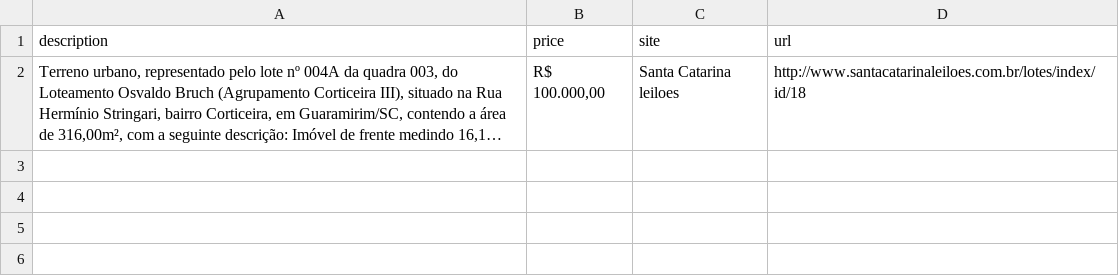
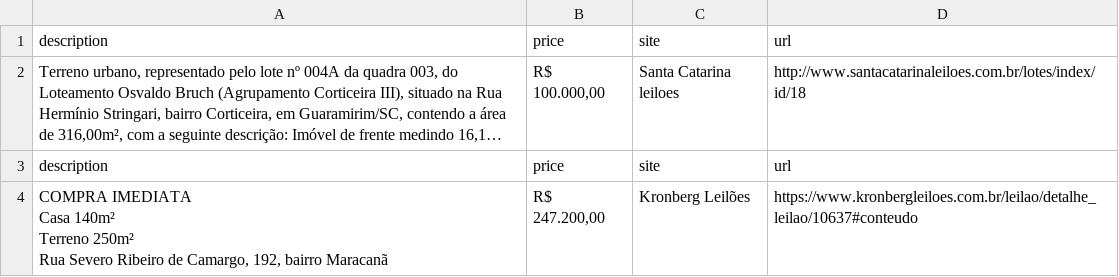
Before and after one commit to GuiPimenta-Dev/auctions-scraper, a CSV file: auctions.csv, drawn as a sheet; long unchanged cells end in …; ↵ is a line break in a cell; the diff names each change by its address in the sheet, - before the commit and + after, or states it on an @@ line.

Commit message:
getting only site,description,url and price

```diff
--- a/auctions.csv
+++ b/auctions.csv
+row 3: description | price | site | url
+row 4: COMPRA IMEDIATA ↵ Casa 140m² ↵ Terreno 250m² ↵ Rua Severo Ribeiro de Camargo, 192, bairro Maracanã | R$ 247.200,00 | Kronberg Leilões | https://www.kronbergleiloes.com.br/leilao/detalhe_leilao/10637#conteudo
```
Also changed, not shown: 2 other files.
